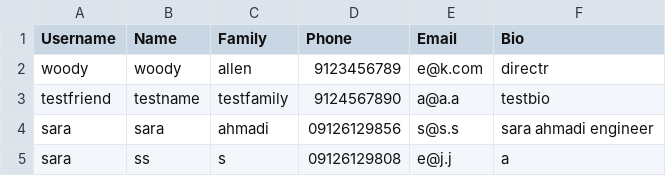
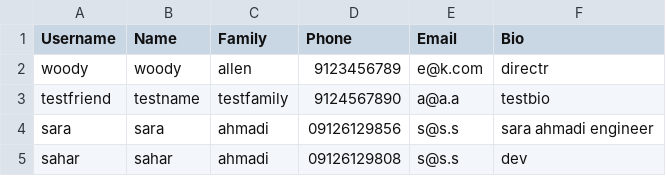
Before and after one commit to Sahar-Sheikhi/Social-Network, a CSV file: profile_info.csv, drawn as a sheet.

```diff
--- a/profile_info.csv
+++ b/profile_info.csv
@@ -4,2 +4,2 @@ testfriend,testname,testfamily,9124567890,a@a.a,testbio
 sara,sara,ahmadi,09126129856,s@s.s,sara ahmadi engineer
-sara,ss,s,09126129808,e@j.j,a
+sahar,sahar,ahmadi,09126129808,s@s.s,dev
```
Also changed, not shown: authentication_info.csv, 10 other files.
